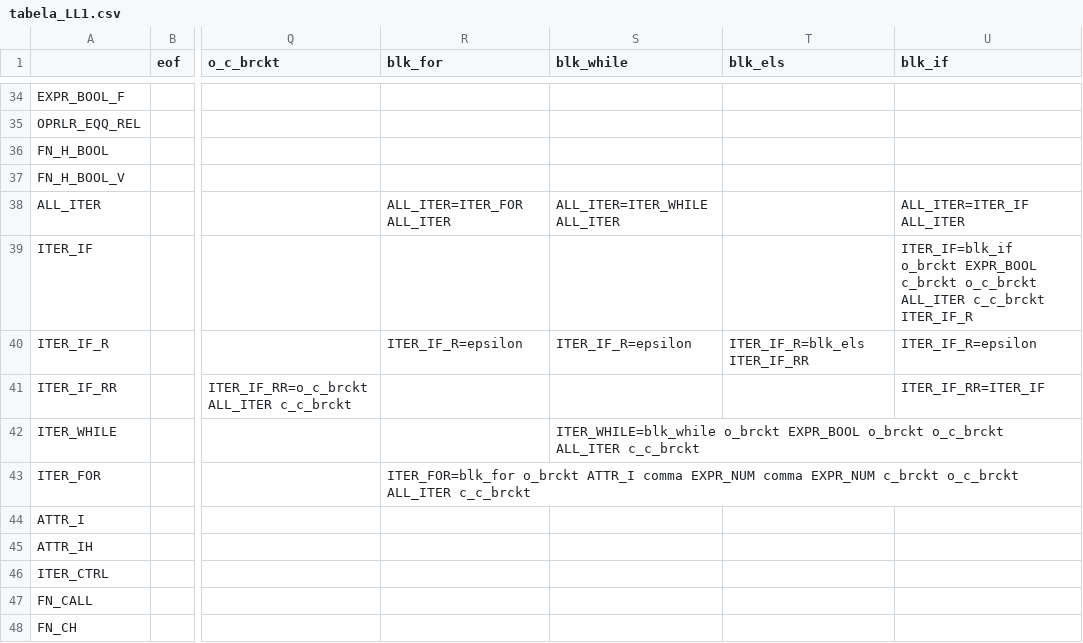
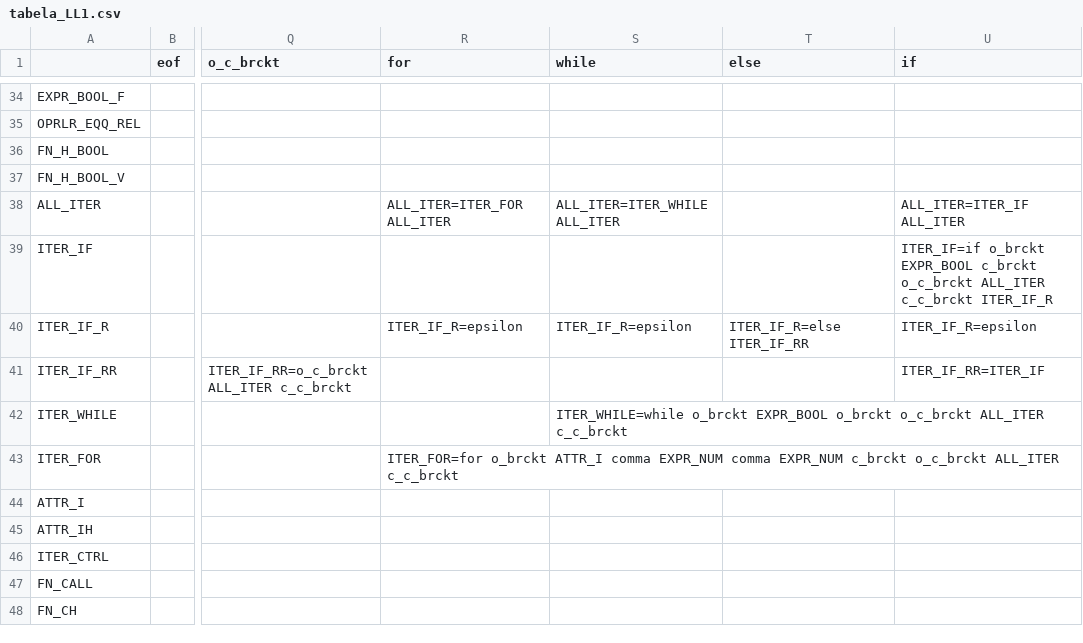
Before and after one commit to NaelsonDouglas/namelesscompiler, a CSV file: especificações/tabela_LL1.csv, drawn as a sheet; only a part is shown, gaps mark what is left out; the diff names each change by its address in the sheet, - before the commit and + after, or states it on an @@ line.

Commit message:
Mudei os tokens que começam com "blk" para seus nomes próprios BLK_FOR --> FOR BLK_WHILE --> WHILE.... Os prefixos BLK serão associados às suas produções ao invés de aos tokens

```diff
--- a/especificações/tabela_LL1.csv
+++ b/especificações/tabela_LL1.csv
-R1: blk_for
+R1: for
-S1: blk_while
+S1: while
-T1: blk_els
+T1: else
-U1: blk_if
+U1: if
-U39 (if): ITER_IF=blk_if o_brckt EXPR_BOOL…
+U39 (if): ITER_IF=if o_brckt EXPR_BOOL…
-T40 (else): ITER_IF_R=blk_els ITER_IF_RR
+T40 (else): ITER_IF_R=else ITER_IF_RR
-S42 (while): ITER_WHILE=blk_while o_brckt EXPR_BOOL…
+S42 (while): ITER_WHILE=while o_brckt EXPR_BOOL…
-R43 (for): ITER_FOR=blk_for o_brckt ATTR_I…
+R43 (for): ITER_FOR=for o_brckt ATTR_I…
```
Also changed, not shown: src/grammar_table.csv, 8 other files.
